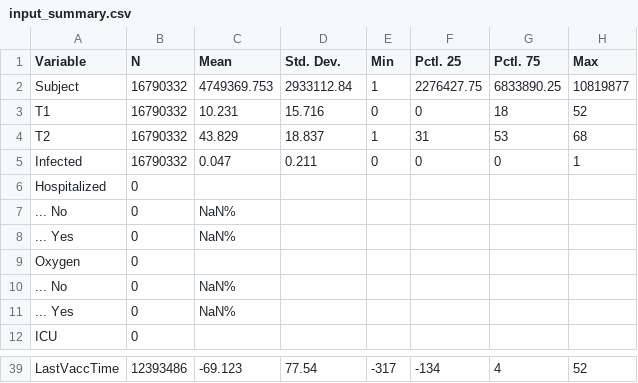
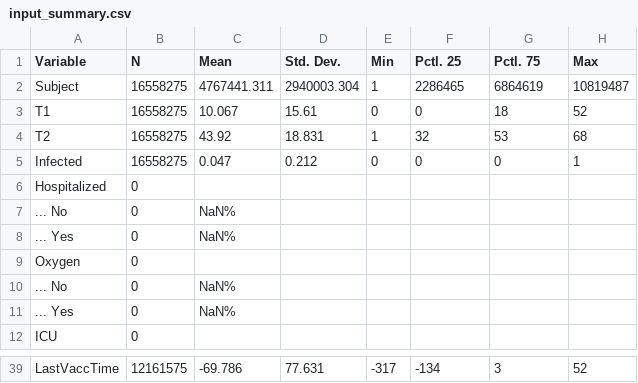
Before and after one commit to bisop-repo/omicronprotection, a CSV file: Vyvanuti/outputs/OOmicronInteractions/input_summary.csv, drawn as a sheet; only a part is shown, gaps mark what is left out; the diff covers the shown part only.

```diff
--- a/Vyvanuti/outputs/OOmicronInteractions/input_summary.csv
+++ b/Vyvanuti/outputs/OOmicronInteractions/input_summary.csv
@@ -1,6 +1,6 @@
 "Variable","N","Mean","Std. Dev.","Min","Pctl. 25","Pctl. 75","Max"
-"Subject","16790332","4749369.753","2933112.84","1","2276427.75","6833890.25","10819877"
-"T1","16790332","10.231","15.716","0","0","18","52"
-"T2","16790332","43.829","18.837","1","31","53","68"
-"Infected","16790332","0.047","0.211","0","0","0","1"
+"Subject","16558275","4767441.311","2940003.304","1","2286465","6864619","10819487"
+"T1","16558275","10.067","15.61","0","0","18","52"
+"T2","16558275","43.92","18.831","1","32","53","68"
+"Infected","16558275","0.047","0.212","0","0","0","1"
 "Hospitalized","0","","","","","",""
@@ -39 +39 @@
-"LastVaccTime","12393486","-69.123","77.54","-317","-134","4","52"
+"LastVaccTime","12161575","-69.786","77.631","-317","-134","3","52"
```
Also changed, not shown: 36 edited cells elsewhere in this file, Vyvanuti/outputs/OOmicronInteractions/model_data.csv, 9 other files.
